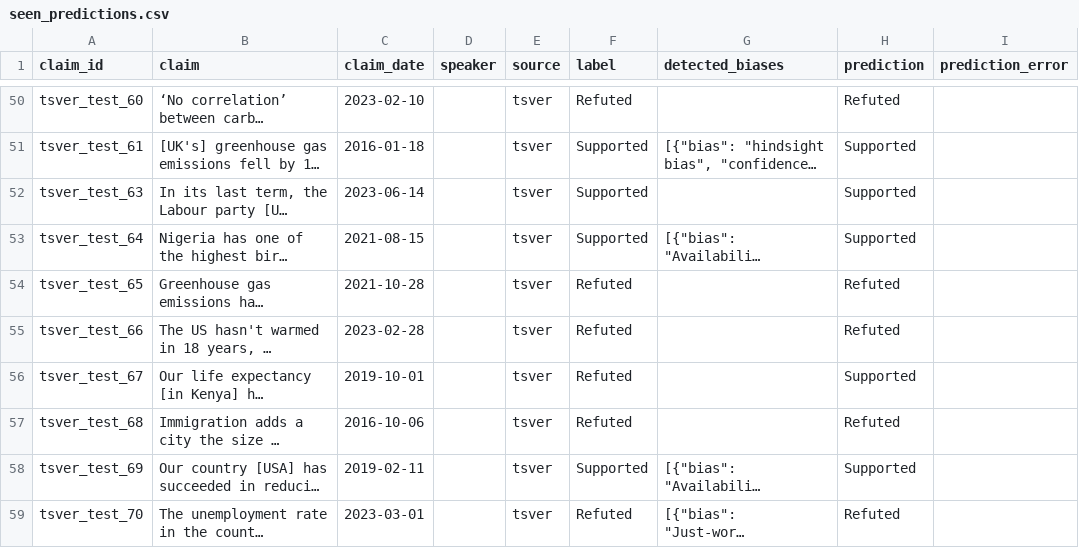
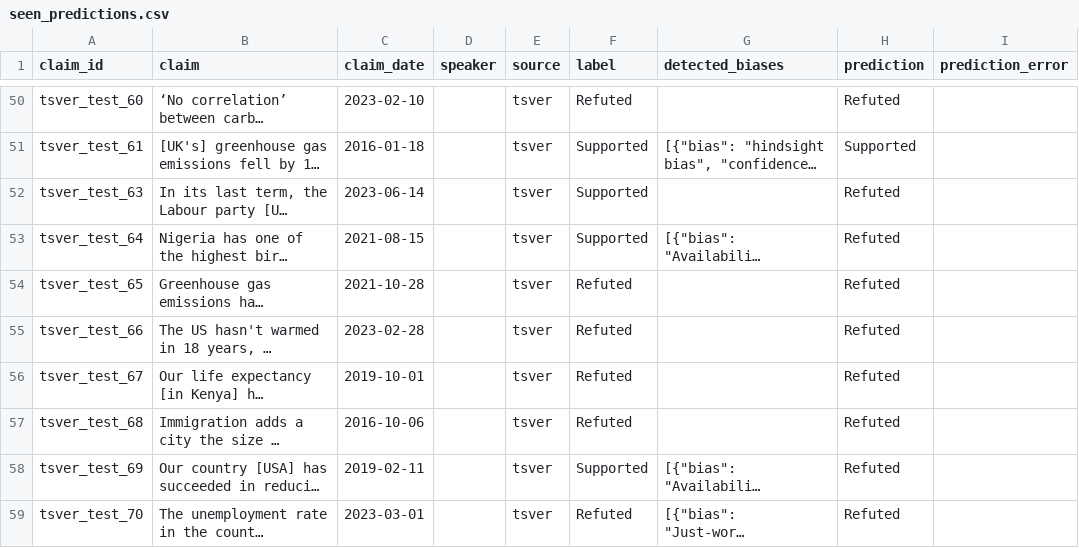
Before and after one commit to MohammadAmanlou/NewClaimFactCheck, a CSV file: results/meta-llama/llama-3_1-70b-instruct/tsver_bias_all/strong_baseline_short/seen/seen_predictions.csv, drawn as a sheet; only a part is shown, gaps mark what is left out; long unchanged cells end in …; the diff covers the shown part only; the diff names each change by its address in the sheet, - before the commit and + after, or states it on an @@ line.

```diff
--- a/results/meta-llama/llama-3_1-70b-instruct/tsver_bias_all/strong_baseline_short/seen/seen_predictions.csv
+++ b/results/meta-llama/llama-3_1-70b-instruct/tsver_bias_all/strong_baseline_short/seen/seen_predictions.csv
-H52:H53 (prediction): Supported
+H52:H53 (prediction): Refuted
-H56 (prediction): Supported
+H56 (prediction): Refuted
-H58 (prediction): Supported
+H58 (prediction): Refuted
```
Also changed, not shown: 47 edited cells elsewhere in this file, 19 other files.
